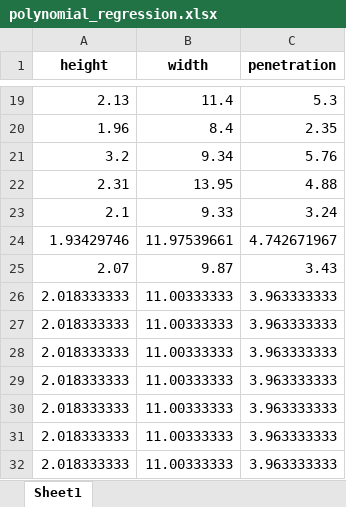
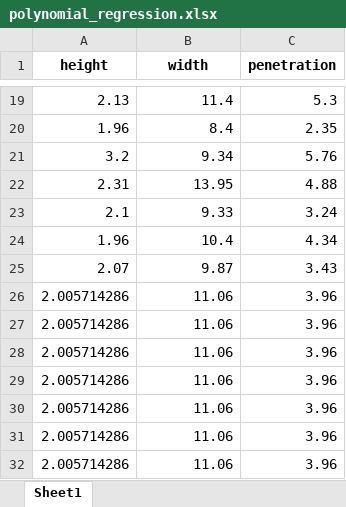
Before and after one commit to aritraMandal02/final-year-project, an Excel workbook: model/data/polynomial_regression.xlsx, sheet Sheet1, drawn as a sheet; only a part is shown, gaps mark what is left out; values as stored, in another font and other column widths than the file's, no borders; removed rows and columns are numbered as before the commit, all else as after; the diff covers the shown part only; the diff names each change by its address in the sheet, - before the commit and + after, or states it on an @@ line.

```diff
--- a/model/data/polynomial_regression.xlsx (sheet Sheet1)
+++ b/model/data/polynomial_regression.xlsx (sheet Sheet1)
-row 24: 1.93429746 | 11.97539661 | 4.742671967
+row 24: 1.96 | 10.4 | 4.34
-row 26: 2.018333333 | 11.00333333 | 3.963333333
-row 27: 2.018333333 | 11.00333333 | 3.963333333
-row 28: 2.018333333 | 11.00333333 | 3.963333333
-row 29: 2.018333333 | 11.00333333 | 3.963333333
-row 30: 2.018333333 | 11.00333333 | 3.963333333
-row 31: 2.018333333 | 11.00333333 | 3.963333333
-row 32: 2.018333333 | 11.00333333 | 3.963333333
+row 26: 2.005714286 | 11.06 | 3.96
+row 27: 2.005714286 | 11.06 | 3.96
+row 28: 2.005714286 | 11.06 | 3.96
+row 29: 2.005714286 | 11.06 | 3.96
+row 30: 2.005714286 | 11.06 | 3.96
+row 31: 2.005714286 | 11.06 | 3.96
+row 32: 2.005714286 | 11.06 | 3.96
```
Also changed, not shown: 16 added rows and 16 removed rows elsewhere in this sheet, model/data/data_replaced.xlsx, model/data/decision_tree_regression.xlsx, 9 other files.
